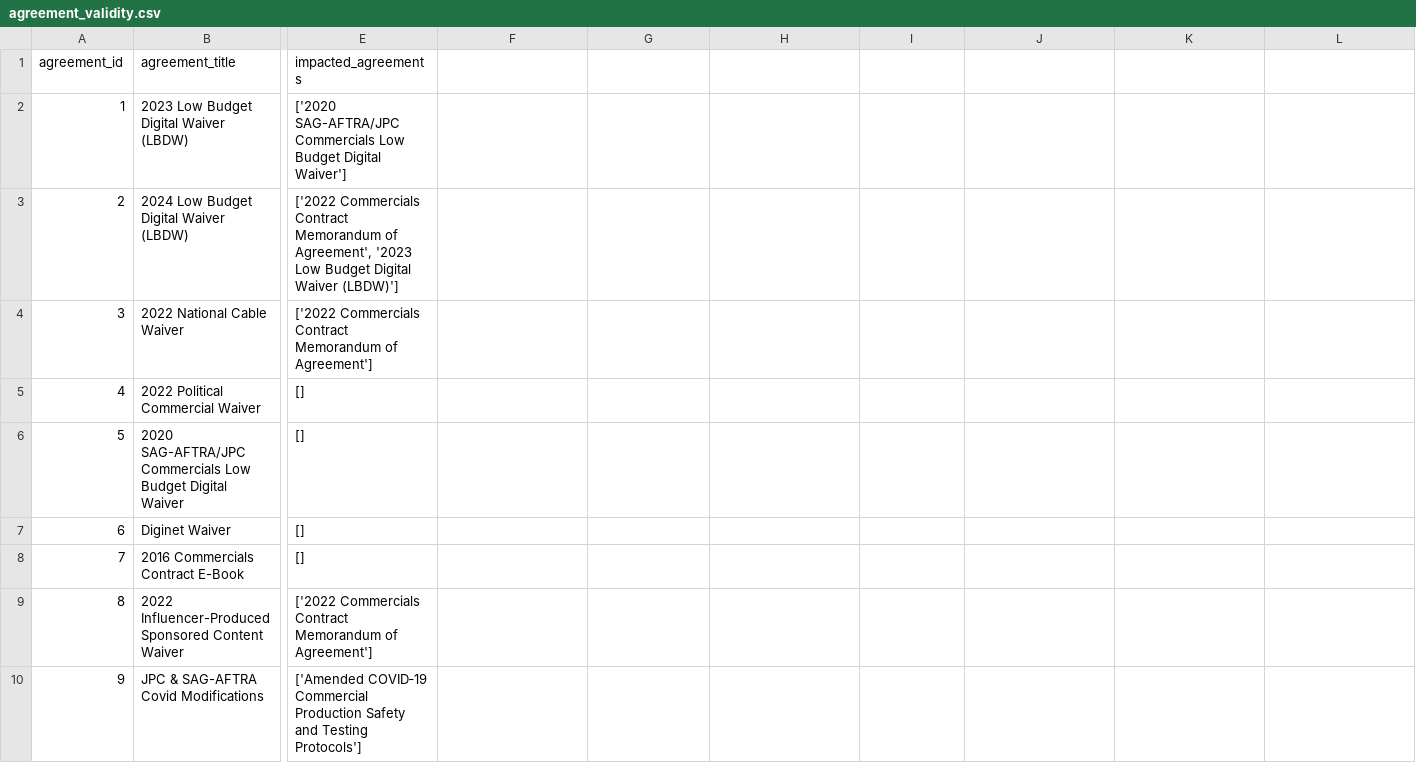
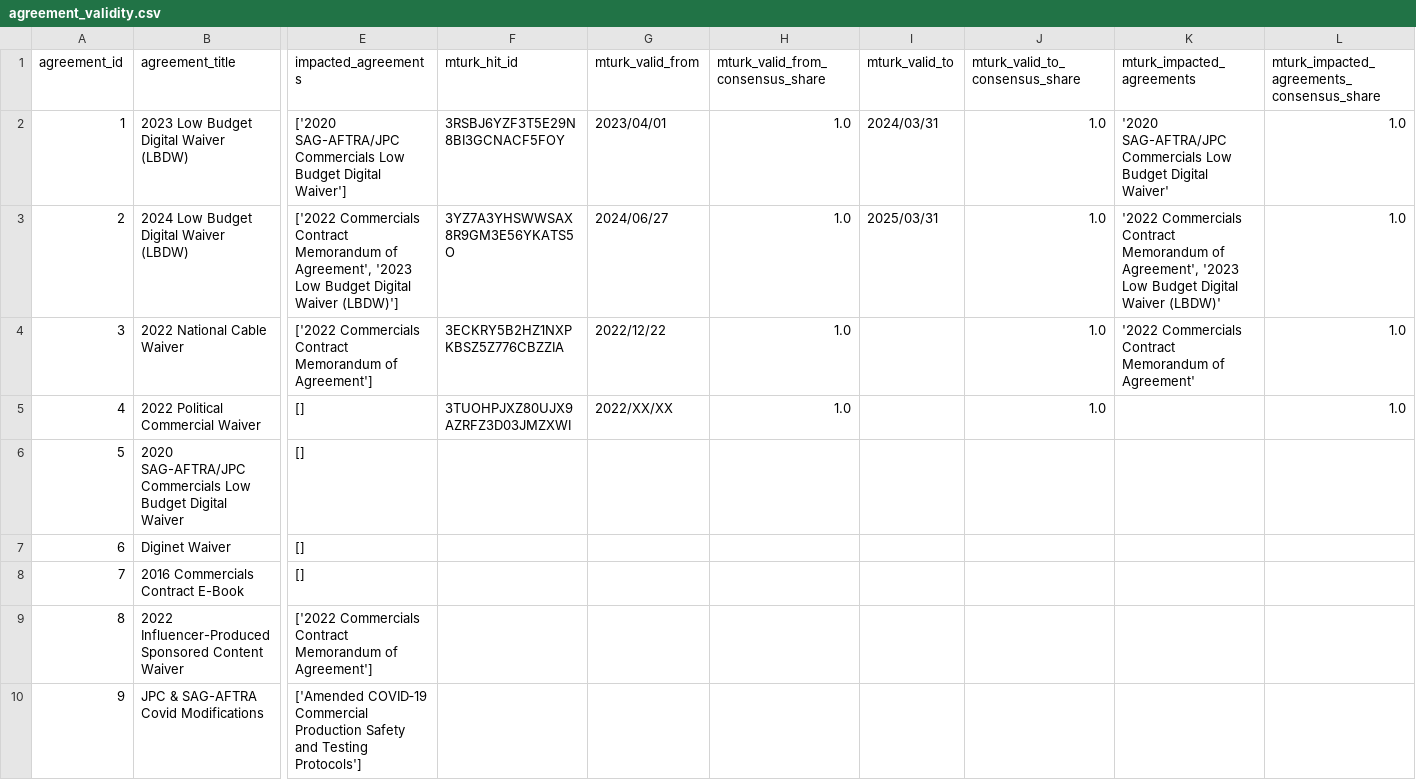
Before and after one commit to juankost/legal-assistant-bot, a CSV file: data/agreement_validity.csv, drawn as a sheet; only a part is shown, gaps mark what is left out; the diff names each change by its address in the sheet, - before the commit and + after, or states it on an @@ line.

Commit message:
Fixed the post processing of the Mtrurk results, added these post processed values to the chunked data

```diff
--- a/data/agreement_validity.csv
+++ b/data/agreement_validity.csv
-F1: (empty)
+F1: mturk_hit_id
-G1: (empty)
+G1: mturk_valid_from
-H1: (empty)
+H1: mturk_valid_from_consensus_share
-I1: (empty)
+I1: mturk_valid_to
-J1: (empty)
+J1: mturk_valid_to_consensus_share
-K1: (empty)
+K1: mturk_impacted_agreements
-L1: (empty)
+L1: mturk_impacted_agreements_consensus_share
-F2 (mturk_hit_id): (empty)
+F2 (mturk_hit_id): 3RSBJ6YZF3T5E29N8BI3GCNACF5FOY
-G2 (mturk_valid_from): (empty)
+G2 (mturk_valid_from): 2023/04/01
-H2:H5 (mturk_valid_from_consensus_share): (empty)
+H2:H5 (mturk_valid_from_consensus_share): 1.0
-I2 (mturk_valid_to): (empty)
+I2 (mturk_valid_to): 2024/03/31
-J2:J5 (mturk_valid_to_consensus_share): (empty)
+J2:J5 (mturk_valid_to_consensus_share): 1.0
-K2 (mturk_impacted_agreements): (empty)
+K2 (mturk_impacted_agreements): '2020 SAG-AFTRA/JPC Commercials Low Budget Digital Waiver'
-L2:L5: (empty)
+L2:L5: 1.0
-F3 (mturk_hit_id): (empty)
+F3 (mturk_hit_id): 3YZ7A3YHSWWSAX8R9GM3E56YKATS5O
-G3 (mturk_valid_from): (empty)
+G3 (mturk_valid_from): 2024/06/27
-I3 (mturk_valid_to): (empty)
+I3 (mturk_valid_to): 2025/03/31
-K3 (mturk_impacted_agreements): (empty)
+K3 (mturk_impacted_agreements): '2022 Commercials Contract Memorandum of Agreement', '2023 Low Budget Digital Waiver (LBDW)'
-F4 (mturk_hit_id): (empty)
+F4 (mturk_hit_id): 3ECKRY5B2HZ1NXPKBSZ5Z776CBZZIA
-G4 (mturk_valid_from): (empty)
+G4 (mturk_valid_from): 2022/12/22
-K4 (mturk_impacted_agreements): (empty)
+K4 (mturk_impacted_agreements): '2022 Commercials Contract Memorandum of Agreement'
-F5 (mturk_hit_id): (empty)
+F5 (mturk_hit_id): 3TUOHPJXZ80UJX9AZRFZ3D03JMZXWI
-G5 (mturk_valid_from): (empty)
+G5 (mturk_valid_from): 2022/XX/XX
```
Also changed, not shown: 3 other files.
